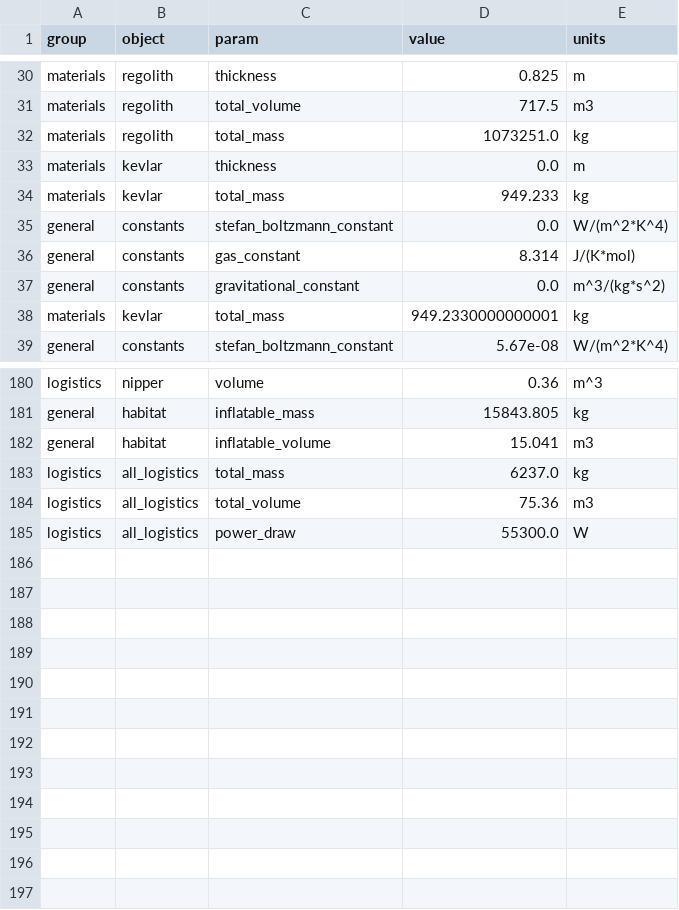
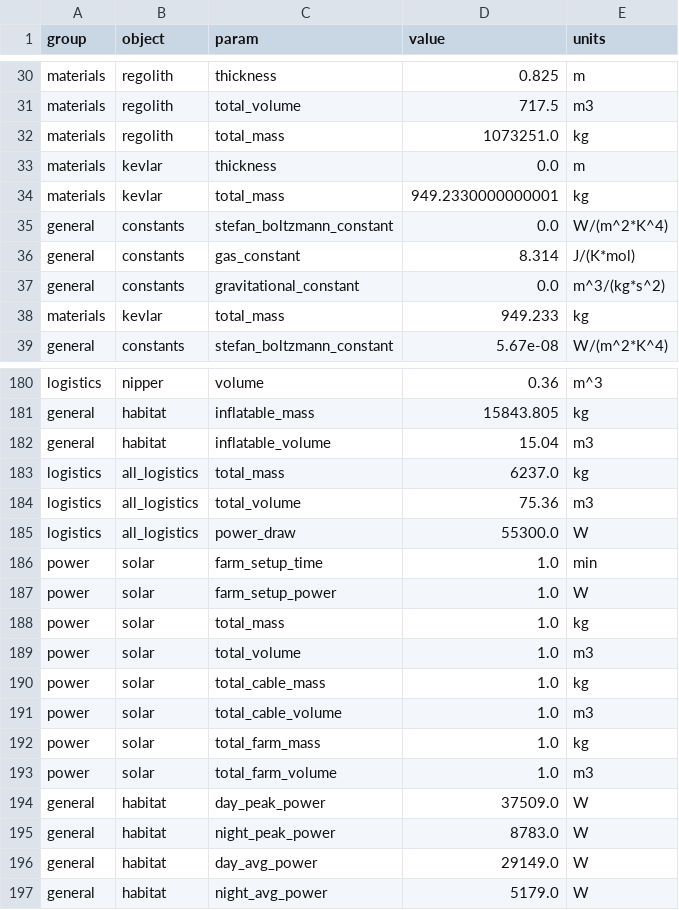
Before and after one commit to ulfkemmsies/DSE_Exodus, a CSV file: data.csv, drawn as a sheet; only a part is shown, gaps mark what is left out.

Commit message:
solar power fixes

```diff
--- a/data.csv
+++ b/data.csv
@@ -33,3 +33,3 @@ materials,regolith,total_mass,1073251.0,kg
 materials,kevlar,thickness,0.0,m
-materials,kevlar,total_mass,949.233,kg
+materials,kevlar,total_mass,949.2330000000001,kg
 general,constants,stefan_boltzmann_constant,0.0,W/(m^2*K^4)
@@ -37,3 +37,3 @@ general,constants,gas_constant,8.314,J/(K*mol)
 general,constants,gravitational_constant,0.0,m^3/(kg*s^2)
-materials,kevlar,total_mass,949.2330000000001,kg
+materials,kevlar,total_mass,949.233,kg
 general,constants,stefan_boltzmann_constant,5.67e-08,W/(m^2*K^4)
@@ -181,3 +181,3 @@ logistics,nipper,volume,0.36,m^3
 general,habitat,inflatable_mass,15843.805,kg
-general,habitat,inflatable_volume,15.041,m3
+general,habitat,inflatable_volume,15.04,m3
 logistics,all_logistics,total_mass,6237.0,kg
@@ -185 +185,13 @@ logistics,all_logistics,total_volume,75.36,m3
 logistics,all_logistics,power_draw,55300.0,W
+power,solar,farm_setup_time,1.0,min
+power,solar,farm_setup_power,1.0,W
+power,solar,total_mass,1.0,kg
+power,solar,total_volume,1.0,m3
+power,solar,total_cable_mass,1.0,kg
+power,solar,total_cable_volume,1.0,m3
+power,solar,total_farm_mass,1.0,kg
+power,solar,total_farm_volume,1.0,m3
+general,habitat,day_peak_power,37509.0,W
+general,habitat,night_peak_power,8783.0,W
+general,habitat,day_avg_power,29149.0,W
+general,habitat,night_avg_power,5179.0,W
```
Also changed, not shown: 1 other file.
